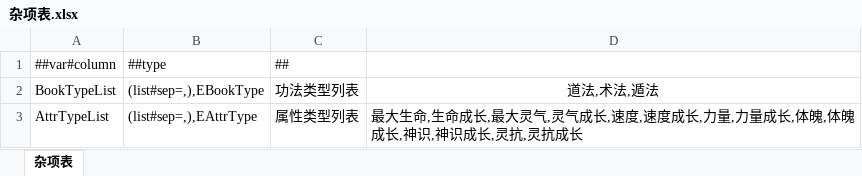
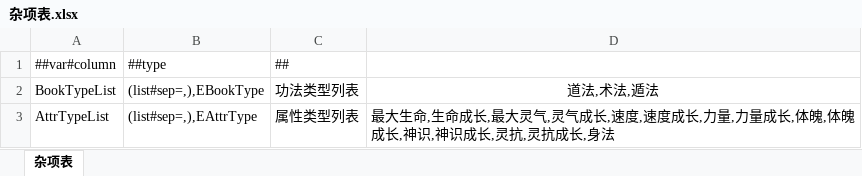
Before and after one commit to cnImpulse/HEDAO, an Excel workbook: 新导表工具/DataTables/Datas/杂项表.xlsx, sheet 杂项表, drawn as a sheet; values as stored, in another font and other column widths than the file's, no borders; the diff names each change by its address in the sheet, - before the commit and + after, or states it on an @@ line.

```diff
--- a/新导表工具/DataTables/Datas/杂项表.xlsx (sheet 杂项表)
+++ b/新导表工具/DataTables/Datas/杂项表.xlsx (sheet 杂项表)
-D3 (道法,术法,遁法): …灵抗成长
+D3 (道法,术法,遁法): …灵抗成长,身法
```
Also changed, not shown: 新导表工具/DataTables/Datas/技能表.xlsx, 新导表工具/DataTables/Datas/角色表.xlsx, 21 other files.
